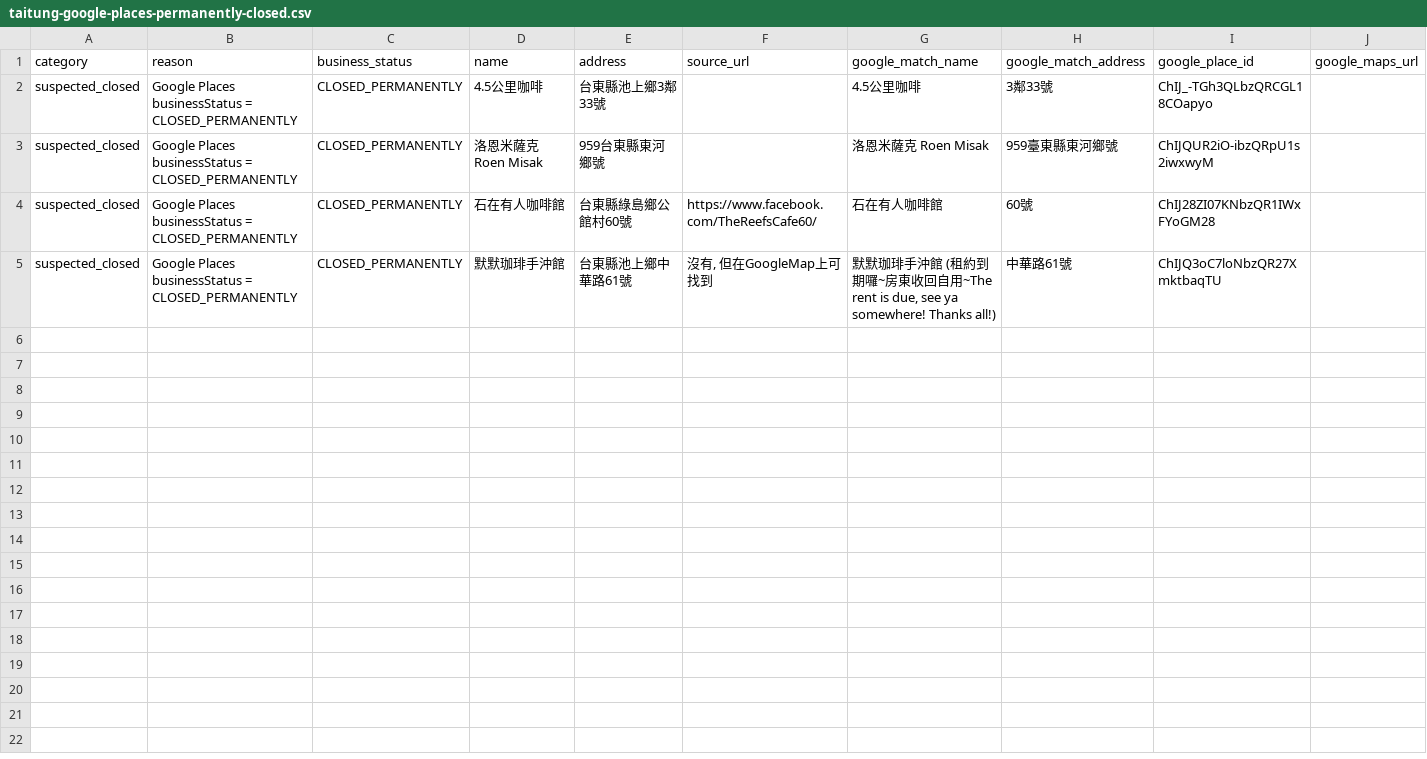
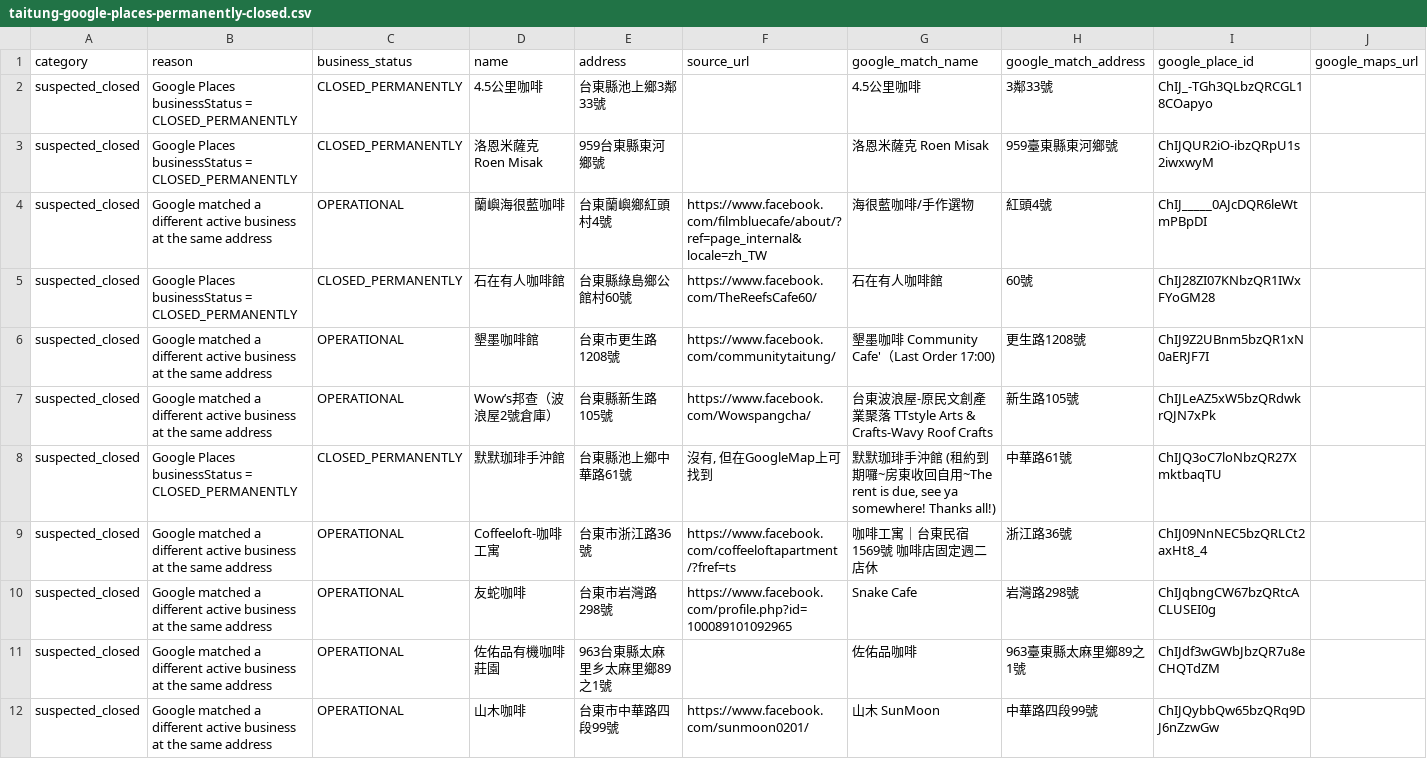
Before and after one commit to vivi09032000/cafe-voyage, a CSV file: reviews/taitung-google-places-permanently-closed.csv, drawn as a sheet; only a part is shown; rows hold the shown columns only; the diff names each change by its address in the sheet, - before the commit and + after, or states it on an @@ line.

```diff
--- a/reviews/taitung-google-places-permanently-closed.csv
+++ b/reviews/taitung-google-places-permanently-closed.csv
+row 4: suspected_closed | Google matched a different active business at the same address | OPERATIONAL | 蘭嶼海很藍咖啡 | 台東蘭嶼鄉紅頭村4號 | https://www.facebook.com/filmbluecafe/about/?ref=page_internal&locale=zh_TW | 海很藍咖啡/手作選物 | 紅頭4號 | ChIJ_____0AJcDQR6leWtmPBpDI
+row 6: suspected_closed | Google matched a different active business at the same address | OPERATIONAL | 墾墨咖啡館 | 台東市更生路1208號 | https://www.facebook.com/communitytaitung/ | 墾墨咖啡 Community Cafe'（Last Order 17:00) | 更生路1208號 | ChIJ9Z2UBnm5bzQR1xN0aERJF7I
+row 7: suspected_closed | Google matched a different active business at the same address | OPERATIONAL | Wow’s邦查（波浪屋2號倉庫） | 台東縣新生路105號 | https://www.facebook.com/Wowspangcha/ | 台東波浪屋-原民文創產業聚落 TTstyle Arts & Crafts-Wavy Roof Crafts | 新生路105號 | ChIJLeAZ5xW5bzQRdwkrQJN7xPk
+row 9: suspected_closed | Google matched a different active business at the same address | OPERATIONAL | Coffeeloft-咖啡工寓 | 台東市浙江路36號 | https://www.facebook.com/coffeeloftapartment/?fref=ts | 咖啡工寓｜台東民宿1569號 咖啡店固定週二店休 | 浙江路36號 | ChIJ09NnNEC5bzQRLCt2axHt8_4
+row 10: suspected_closed | Google matched a different active business at the same address | OPERATIONAL | 友蛇咖啡 | 台東市岩灣路298號 | https://www.facebook.com/profile.php?id=100089101092965 | Snake Cafe | 岩灣路298號 | ChIJqbngCW67bzQRtcACLUSEI0g
+row 11: suspected_closed | Google matched a different active business at the same address | OPERATIONAL | 佐佑品有機咖啡莊園 | 963台東縣太麻里乡太麻里鄉89之1號 |  | 佐佑品咖啡 | 963臺東縣太麻里鄉89之1號 | ChIJdf3wGWbJbzQR7u8eCHQTdZM
+row 12: suspected_closed | Google matched a different active business at the same address | OPERATIONAL | 山木咖啡 | 台東市中華路四段99號 | https://www.facebook.com/sunmoon0201/ | 山木 SunMoon | 中華路四段99號 | ChIJQybbQw65bzQRq9DJ6nZzwGw
```
Also changed, not shown: reviews/keelung-google-places-permanently-closed.csv, reviews/keelung-google-places-review.csv, 51 other files.
